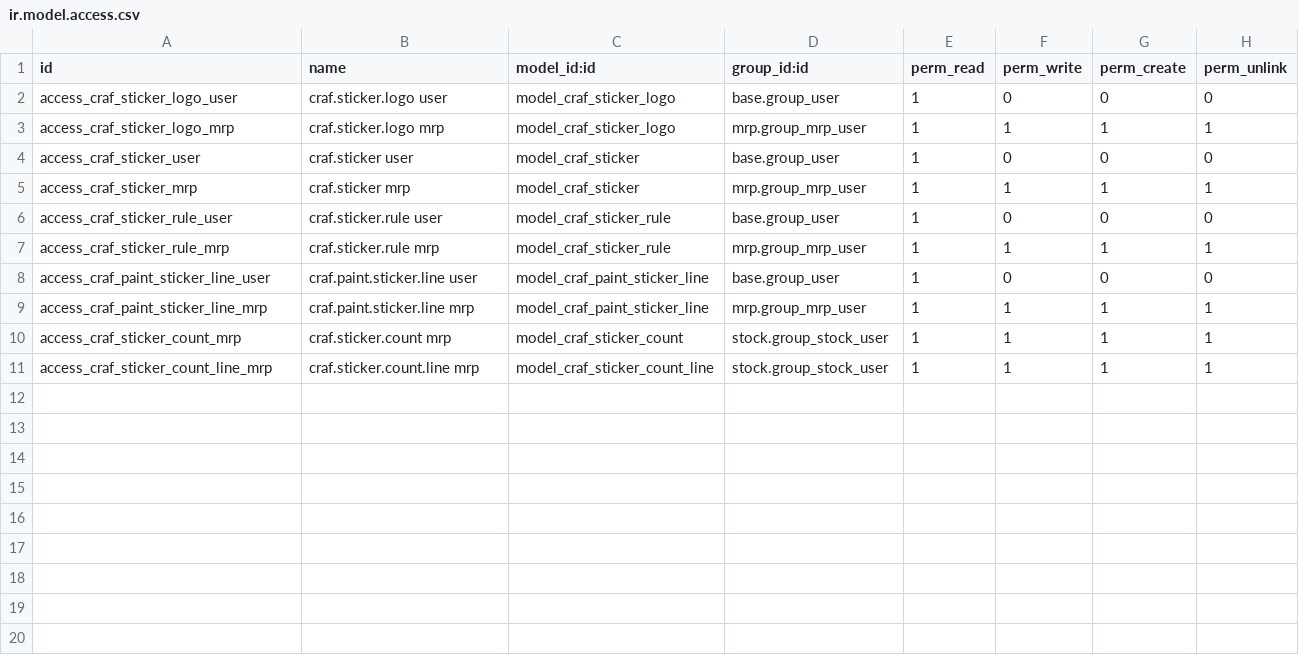
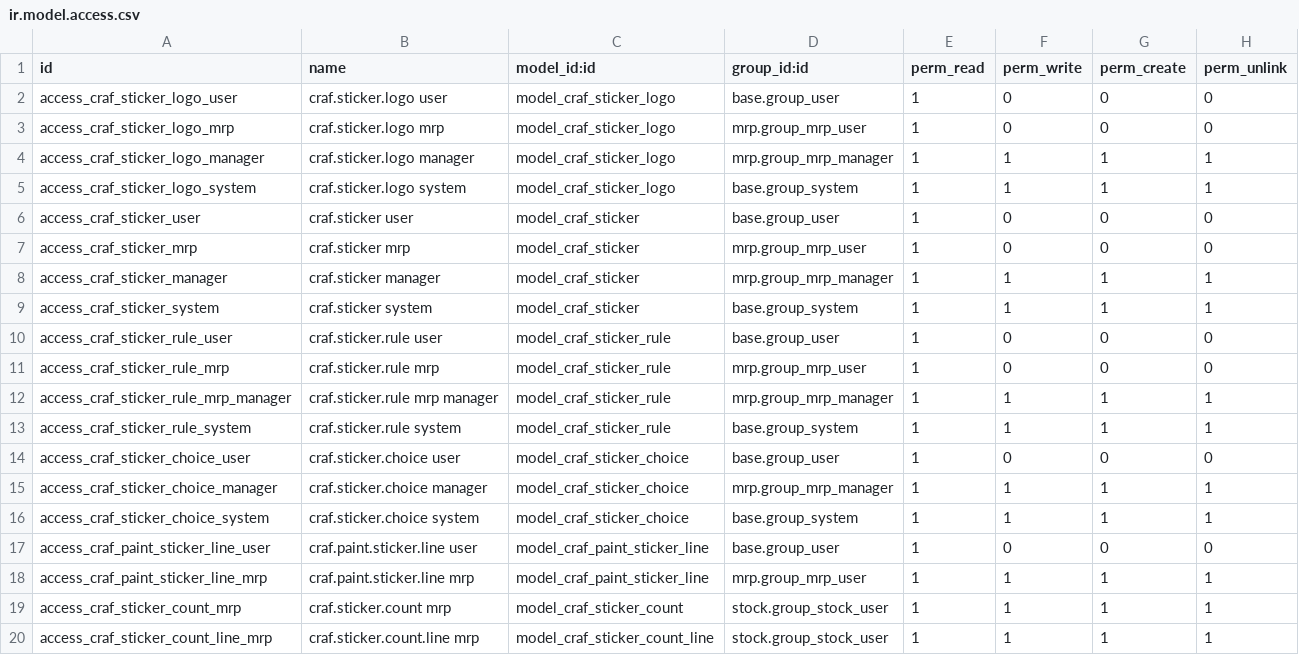
Before and after one commit to DeveloperIlhombek/craf, a CSV file: addons/craf_stiker/security/ir.model.access.csv, drawn as a sheet.

```diff
--- a/addons/craf_stiker/security/ir.model.access.csv
+++ b/addons/craf_stiker/security/ir.model.access.csv
@@ -2,7 +2,16 @@ id,name,model_id:id,group_id:id,perm_read,perm_write,perm_create,perm_unlink
 access_craf_sticker_logo_user,craf.sticker.logo user,model_craf_sticker_logo,base.group_user,1,0,0,0
-access_craf_sticker_logo_mrp,craf.sticker.logo mrp,model_craf_sticker_logo,mrp.group_mrp_user,1,1,1,1
+access_craf_sticker_logo_mrp,craf.sticker.logo mrp,model_craf_sticker_logo,mrp.group_mrp_user,1,0,0,0
+access_craf_sticker_logo_manager,craf.sticker.logo manager,model_craf_sticker_logo,mrp.group_mrp_manager,1,1,1,1
+access_craf_sticker_logo_system,craf.sticker.logo system,model_craf_sticker_logo,base.group_system,1,1,1,1
 access_craf_sticker_user,craf.sticker user,model_craf_sticker,base.group_user,1,0,0,0
-access_craf_sticker_mrp,craf.sticker mrp,model_craf_sticker,mrp.group_mrp_user,1,1,1,1
+access_craf_sticker_mrp,craf.sticker mrp,model_craf_sticker,mrp.group_mrp_user,1,0,0,0
+access_craf_sticker_manager,craf.sticker manager,model_craf_sticker,mrp.group_mrp_manager,1,1,1,1
+access_craf_sticker_system,craf.sticker system,model_craf_sticker,base.group_system,1,1,1,1
 access_craf_sticker_rule_user,craf.sticker.rule user,model_craf_sticker_rule,base.group_user,1,0,0,0
-access_craf_sticker_rule_mrp,craf.sticker.rule mrp,model_craf_sticker_rule,mrp.group_mrp_user,1,1,1,1
+access_craf_sticker_rule_mrp,craf.sticker.rule mrp,model_craf_sticker_rule,mrp.group_mrp_user,1,0,0,0
+access_craf_sticker_rule_mrp_manager,craf.sticker.rule mrp manager,model_craf_sticker_rule,mrp.group_mrp_manager,1,1,1,1
+access_craf_sticker_rule_system,craf.sticker.rule system,model_craf_sticker_rule,base.group_system,1,1,1,1
+access_craf_sticker_choice_user,craf.sticker.choice user,model_craf_sticker_choice,base.group_user,1,0,0,0
+access_craf_sticker_choice_manager,craf.sticker.choice manager,model_craf_sticker_choice,mrp.group_mrp_manager,1,1,1,1
+access_craf_sticker_choice_system,craf.sticker.choice system,model_craf_sticker_choice,base.group_system,1,1,1,1
 access_craf_paint_sticker_line_user,craf.paint.sticker.line user,model_craf_paint_sticker_line,base.group_user,1,0,0,0
```
Also changed, not shown: addons/craf_sex/security/ir.model.access.csv, 23 other files.
